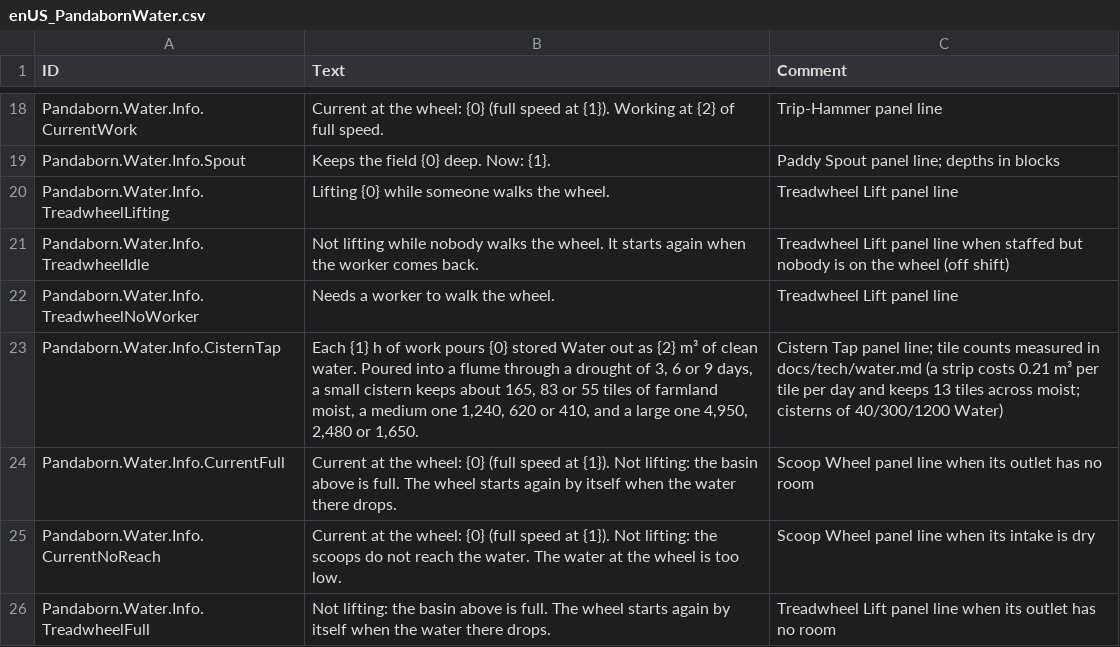
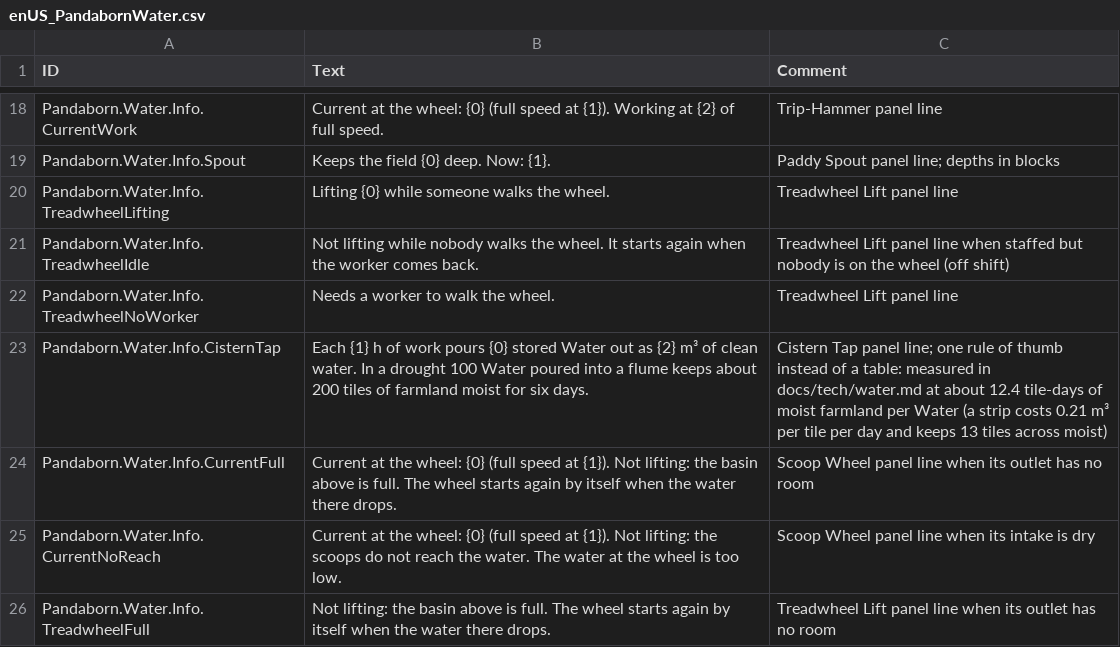
Before and after one commit to JigglyPanda/Timberborn-Pandaborn-Factions, a CSV file: src/code/Pandaborn.Water/mod/Localizations/enUS_PandabornWater.csv, drawn as a sheet; only a part is shown, gaps mark what is left out.

```diff
--- a/src/code/Pandaborn.Water/mod/Localizations/enUS_PandabornWater.csv
+++ b/src/code/Pandaborn.Water/mod/Localizations/enUS_PandabornWater.csv
@@ -22,3 +22,3 @@ Pandaborn.Water.Info.TreadwheelIdle,Not lifting while nobody walks the wheel. It
 Pandaborn.Water.Info.TreadwheelNoWorker,Needs a worker to walk the wheel.,Treadwheel Lift panel line
-Pandaborn.Water.Info.CisternTap,"Each {1} h of work pours {0} stored Water out as {2} m³ of clean water. Poured into a flume through a drought of 3, 6 or 9 days, a small cistern keeps about 165, 83 or 55 tiles of farmland moist, a medium one 1,240, 620 or 410, and a large one 4,950, 2,480 or 1,650.",Cistern Tap panel line; tile counts measured in docs/tech/water.md (a strip costs 0.21 m³ per tile per day and keeps 13 tiles across moist; cisterns of 40/300/1200 Water)
+Pandaborn.Water.Info.CisternTap,"Each {1} h of work pours {0} stored Water out as {2} m³ of clean water. In a drought 100 Water poured into a flume keeps about 200 tiles of farmland moist for six days.",Cistern Tap panel line; one rule of thumb instead of a table: measured in docs/tech/water.md at about 12.4 tile-days of moist farmland per Water (a strip costs 0.21 m³ per tile per day and keeps 13 tiles across moist)
 Pandaborn.Water.Info.CurrentFull,"Current at the wheel: {0} (full speed at {1}). Not lifting: the basin above is full. The wheel starts again by itself when the water there drops.",Scoop Wheel panel line when its outlet has no room
```
